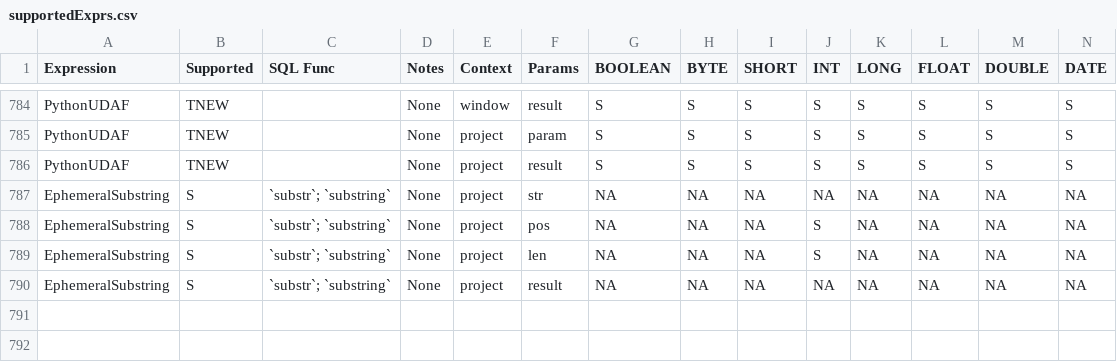
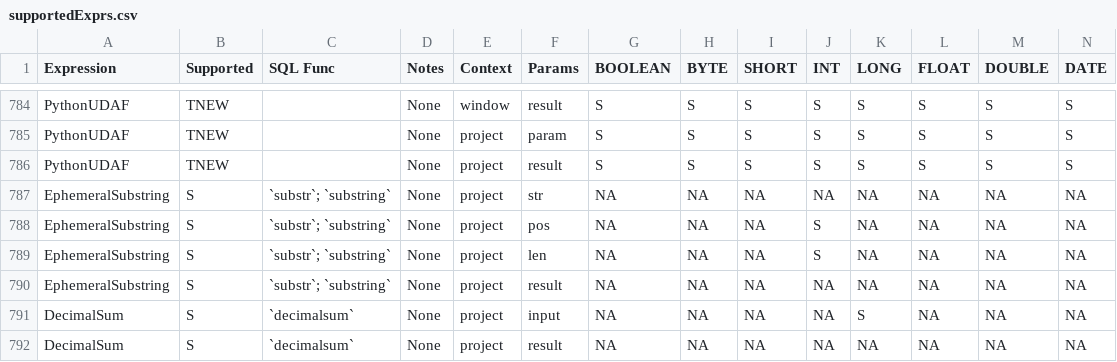
Before and after one commit to NVIDIA/spark-rapids-tools, a CSV file: core/src/main/resources/supportedExprs.csv, drawn as a sheet; only a part is shown, gaps mark what is left out; rows hold the shown columns only; the diff names each change by its address in the sheet, - before the commit and + after, or states it on an @@ line.

Commit message:
Mark decimalsum as supported in Qualification tool (#1323)
Signed-off-by: Ahmed Hussein <ahussein@nvidia.com>

Fixes #1322

This code change marks `decimalsum` as supported in the Qualification
tool.
`decimalsum` is a new operator specific to EMR and the RAPIDS plugin converts
it to `gpudecimal128sum`

**Changes**

- update the supportedExprs.csv
- update the score sheets. Eventhough, this is only specific to EMR, it
  is preferred to add it to other CSPs in case the platform was not
defined correctly by the user (which is a common case)
- added a new UT.

```diff
--- a/core/src/main/resources/supportedExprs.csv
+++ b/core/src/main/resources/supportedExprs.csv
+row 791: DecimalSum | S | `decimalsum` | None | project | input | NA | NA | NA | NA | S | NA | NA | NA
+row 792: DecimalSum | S | `decimalsum` | None | project | result | NA | NA | NA | NA | NA | NA | NA | NA
```
Also changed, not shown: core/src/main/resources/operatorsScore-databricks-aws-t4.csv, core/src/main/resources/operatorsScore-databricks-azure-t4.csv, 8 other files.
